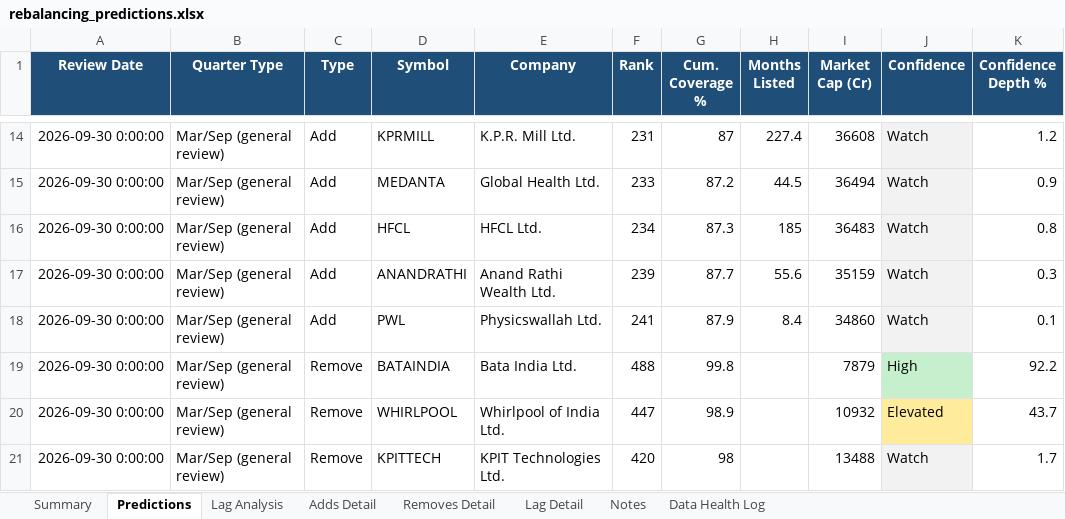
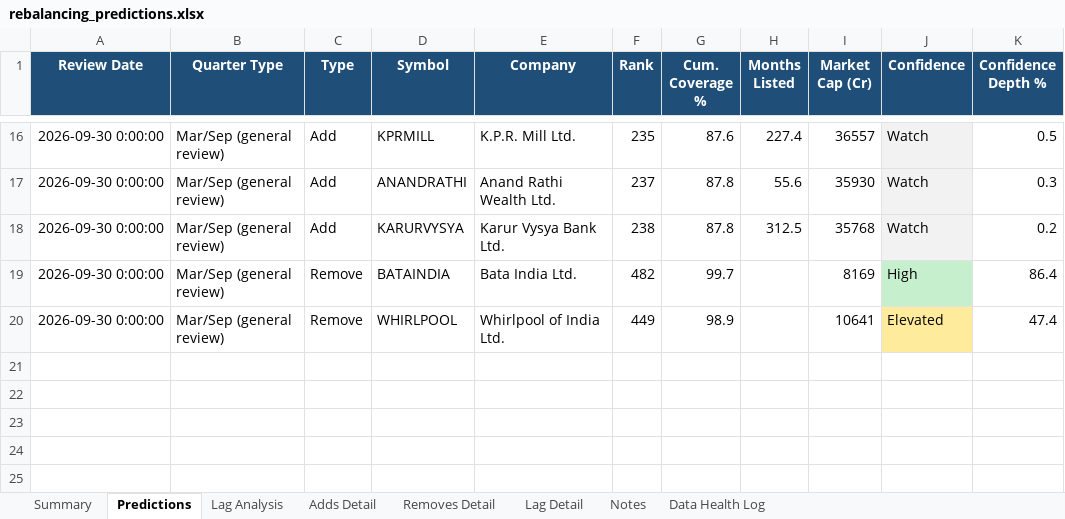
Before and after one commit to KrishnaSaraogi/ftse-india-predictor, an Excel workbook: outputs/rebalancing_predictions.xlsx, sheet Predictions, drawn as a sheet; only a part is shown, gaps mark what is left out; values as stored, in another font and other column widths than the file's, no borders; removed rows and columns are numbered as before the commit, all else as after; the diff covers the shown part only; the diff names each change by its address in the sheet, - before the commit and + after, or states it on an @@ line.

```diff
--- a/outputs/rebalancing_predictions.xlsx (sheet Predictions)
+++ b/outputs/rebalancing_predictions.xlsx (sheet Predictions)
-F16 (Rank): 231
+F16 (Rank): 235
-G16 (Cum. Coverage %): 87
+G16 (Cum. Coverage %): 87.6
-I16 (Market Cap (Cr)): 36608
+I16 (Market Cap (Cr)): 36557
-K16 (Confidence Depth %): 1.2
+K16 (Confidence Depth %): 0.5
-row 15: 2026-09-30 0:00:00 | Mar/Sep (general review) | Add | MEDANTA | Global Health Ltd. | 233 | 87.2 | 44.5 | 36494 | Watch | 0.9
-row 16: 2026-09-30 0:00:00 | Mar/Sep (general review) | Add | HFCL | HFCL Ltd. | 234 | 87.3 | 185 | 36483 | Watch | 0.8
-F17 (Rank): 239
+F17 (Rank): 237
-G17 (Cum. Coverage %): 87.7
+G17 (Cum. Coverage %): 87.8
-I17 (Market Cap (Cr)): 35159
+I17 (Market Cap (Cr)): 35930
-D18 (Symbol): PWL
+D18 (Symbol): KARURVYSYA
-E18 (Company): Physicswallah Ltd.
+E18 (Company): Karur Vysya Bank Ltd.
-F18 (Rank): 241
+F18 (Rank): 238
-G18 (Cum. Coverage %): 87.9
+G18 (Cum. Coverage %): 87.8
-H18 (Months Listed): 8.4
+H18 (Months Listed): 312.5
-I18 (Market Cap (Cr)): 34860
+I18 (Market Cap (Cr)): 35768
-K18 (Confidence Depth %): 0.1
+K18 (Confidence Depth %): 0.2
-F19 (Rank): 488
+F19 (Rank): 482
-G19 (Cum. Coverage %): 99.8
+G19 (Cum. Coverage %): 99.7
-I19 (Market Cap (Cr)): 7879
+I19 (Market Cap (Cr)): 8169
-K19 (Confidence Depth %): 92.2
+K19 (Confidence Depth %): 86.4
-F20 (Rank): 447
+F20 (Rank): 449
-I20 (Market Cap (Cr)): 10932
+I20 (Market Cap (Cr)): 10641
-K20 (Confidence Depth %): 43.7
+K20 (Confidence Depth %): 47.4
-row 21: 2026-09-30 0:00:00 | Mar/Sep (general review) | Remove | KPITTECH | KPIT Technologies Ltd. | 420 | 98 |  | 13488 | Watch | 1.7
```
Also changed, not shown: 4 added rows, 2 removed rows and 53 edited cells elsewhere in this sheet, sheet Summary, 1 other file.
